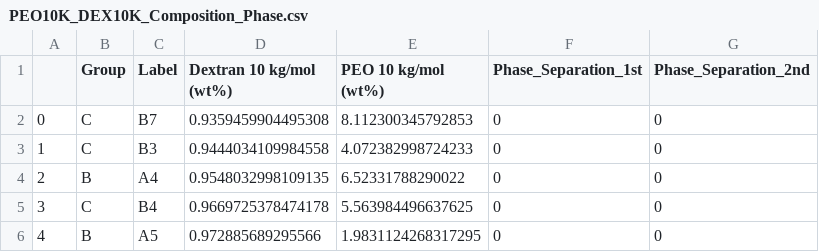
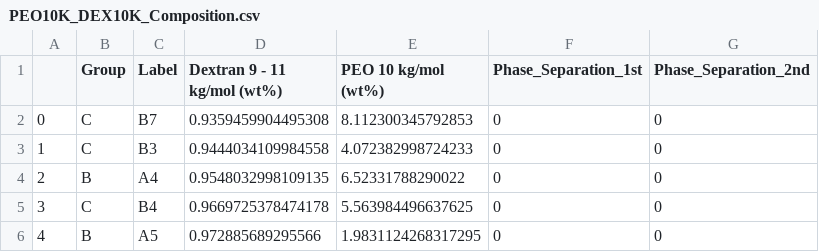
Before and after one commit to lanl/ldrd_neat_ml, a CSV file: neat_ml/data/Binary_Mixture_Phase_Information/PEO10K_DEX10K_Composition.csv (was neat_ml/data/Binary_Mixture_Phase_Information/PEO10K_DEX10K_Composition_Phase.csv), drawn as a sheet; only a part is shown.

```diff
--- a/neat_ml/data/Binary_Mixture_Phase_Information/PEO10K_DEX10K_Composition_Phase.csv
+++ b/neat_ml/data/Binary_Mixture_Phase_Information/PEO10K_DEX10K_Composition.csv
@@ -1,2 +1,2 @@
-,Group,Label,Dextran 10 kg/mol (wt%),PEO 10 kg/mol (wt%),Phase_Separation_1st,Phase_Separation_2nd
+,Group,Label,Dextran 9 - 11 kg/mol (wt%),PEO 10 kg/mol (wt%),Phase_Separation_1st,Phase_Separation_2nd
 0,C,B7,0.9359459904495308,8.112300345792853,0,0
```
Also changed, not shown: neat_ml/data/Binary_Mixture_Phase_Information/PEO20K_DEX500K_Composition.csv, neat_ml/data/figure_data/Binodal_Comparison_Figures/PEO20K_DEX500K_Titrate.csv, 19 other files.
